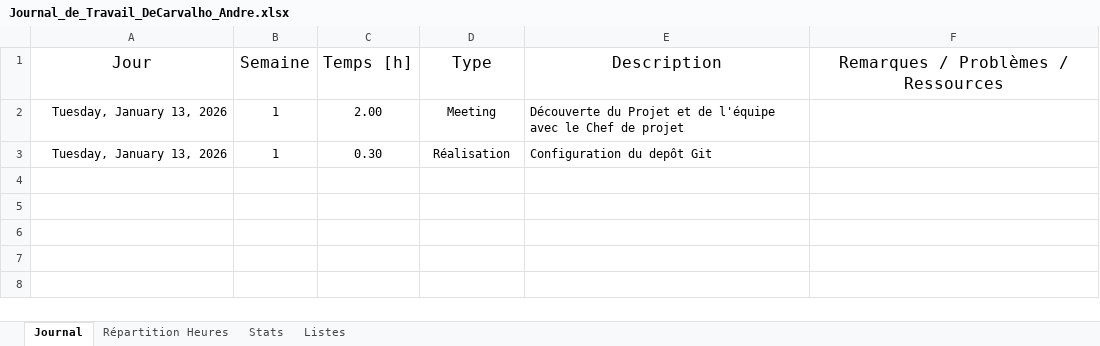
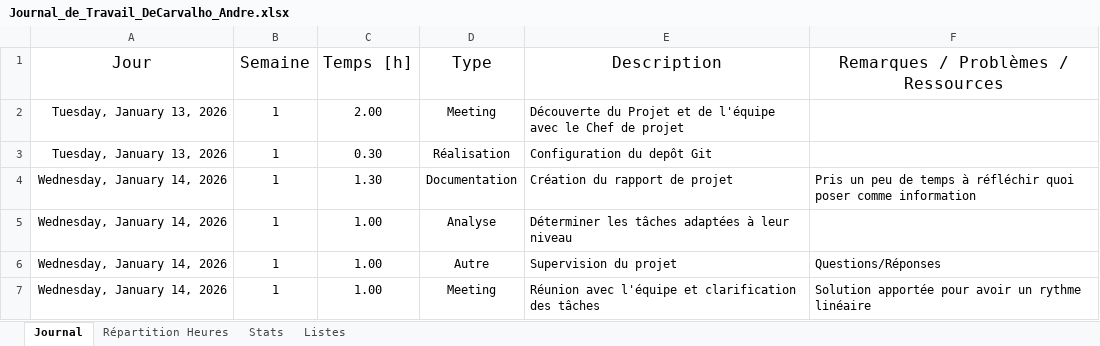
Before and after one commit to AndreDeCar/Lego-Inventor-Manager, an Excel workbook: Annexes/Journal_de_travail/Journal_de_Travail_DeCarvalho_Andre.xlsx, sheet Journal, drawn as a sheet; values as stored, in another font and other column widths than the file's, no borders; table styles not drawn; the diff names each change by its address in the sheet, - before the commit and + after, or states it on an @@ line.

Commit message:
docs: Update work diary

```diff
--- a/Annexes/Journal_de_travail/Journal_de_Travail_DeCarvalho_Andre.xlsx (sheet Journal)
+++ b/Annexes/Journal_de_travail/Journal_de_Travail_DeCarvalho_Andre.xlsx (sheet Journal)
+row 4: Wednesday, January 14, 2026 | 1 | 1.30 | Documentation | Création du rapport de projet | Pris un peu de temps à réfléchir quoi poser comme information
+row 5: Wednesday, January 14, 2026 | 1 | 1.00 | Analyse | Déterminer les tâches adaptées à leur niveau
+row 6: Wednesday, January 14, 2026 | 1 | 1.00 | Autre | Supervision du projet | Questions/Réponses
+row 7: Wednesday, January 14, 2026 | 1 | 1.00 | Meeting | Réunion avec l'équipe et clarification des tâches | Solution apportée pour avoir un rythme linéaire
```
Also changed, not shown: sheet Stats, charts or pictures.
